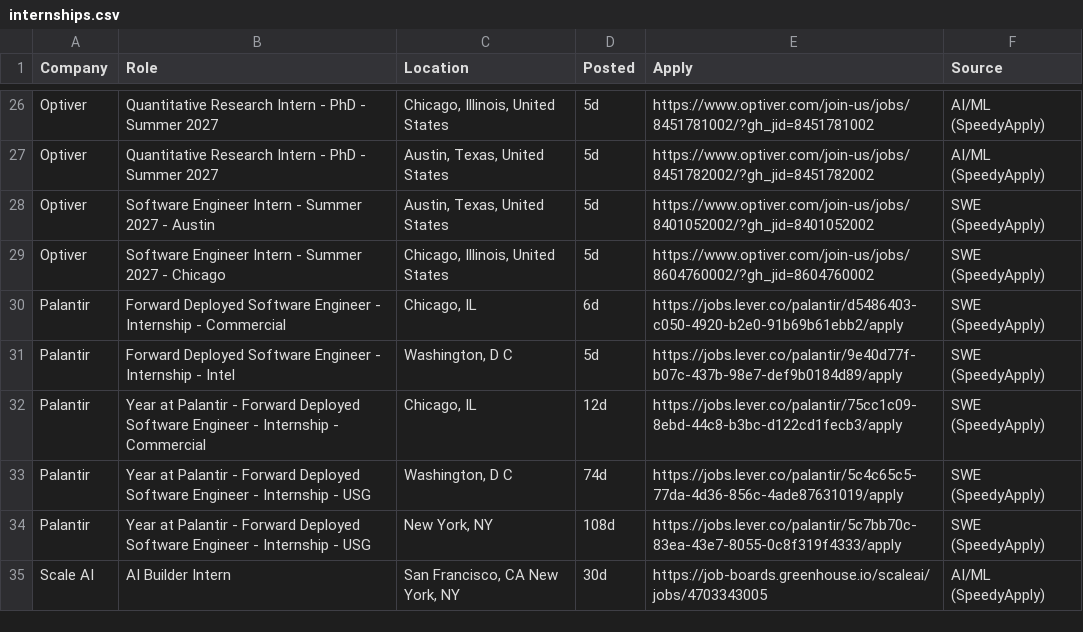
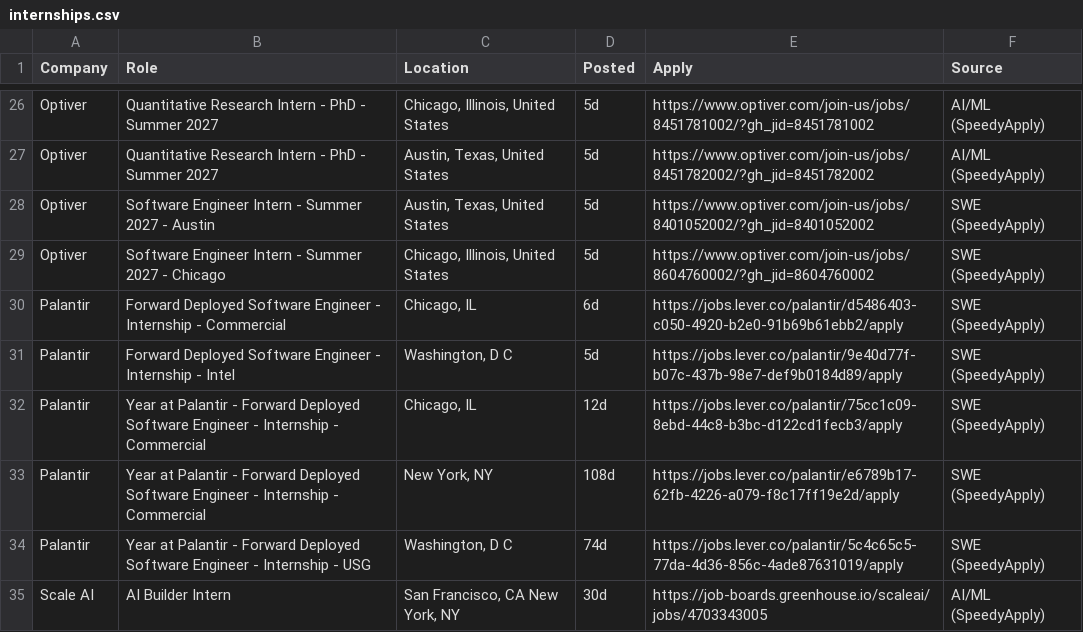
Before and after one commit to aryaanvig/internship-feed, a CSV file: output/internships.csv, drawn as a sheet; only a part is shown, gaps mark what is left out; removed rows and columns are numbered as before the commit, all else as after; the diff names each change by its address in the sheet, - before the commit and + after, or states it on an @@ line.

```diff
--- a/output/internships.csv
+++ b/output/internships.csv
+row 33: Palantir | Year at Palantir - Forward Deployed Software Engineer - Internship - Commercial | New York, NY | 108d | https://jobs.lever.co/palantir/e6789b17-62fb-4226-a079-f8c17ff19e2d/apply | SWE (SpeedyApply)
-row 34: Palantir | Year at Palantir - Forward Deployed Software Engineer - Internship - USG | New York, NY | 108d | https://jobs.lever.co/palantir/5c7bb70c-83ea-43e7-8055-0c8f319f4333/apply | SWE (SpeedyApply)
```
Also changed, not shown: 1 other file.
